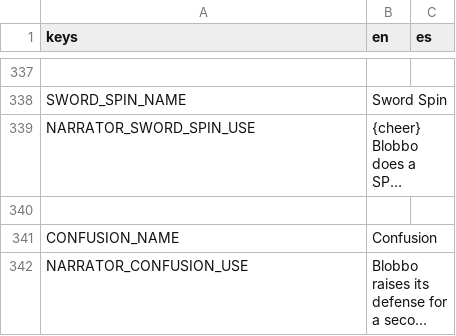
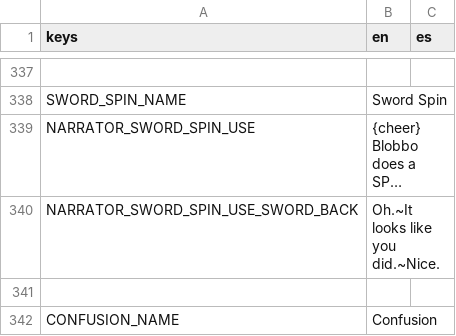
Before and after one commit to Lucrecious/arpeegees, a CSV file: dialogue_localized.csv, drawn as a sheet; only a part is shown, gaps mark what is left out; the shorter side is filled out with more unchanged rows; long unchanged cells end in …; the diff names each change by its address in the sheet, - before the commit and + after, or states it on an @@ line.

Commit message:
Add flavor text for sword blobbo

```diff
--- a/dialogue_localized.csv
+++ b/dialogue_localized.csv
+row 340: NARRATOR_SWORD_SPIN_USE_SWORD_BACK | Oh.~It looks like you did.~Nice.
```
Also changed, not shown: 3 other files.
